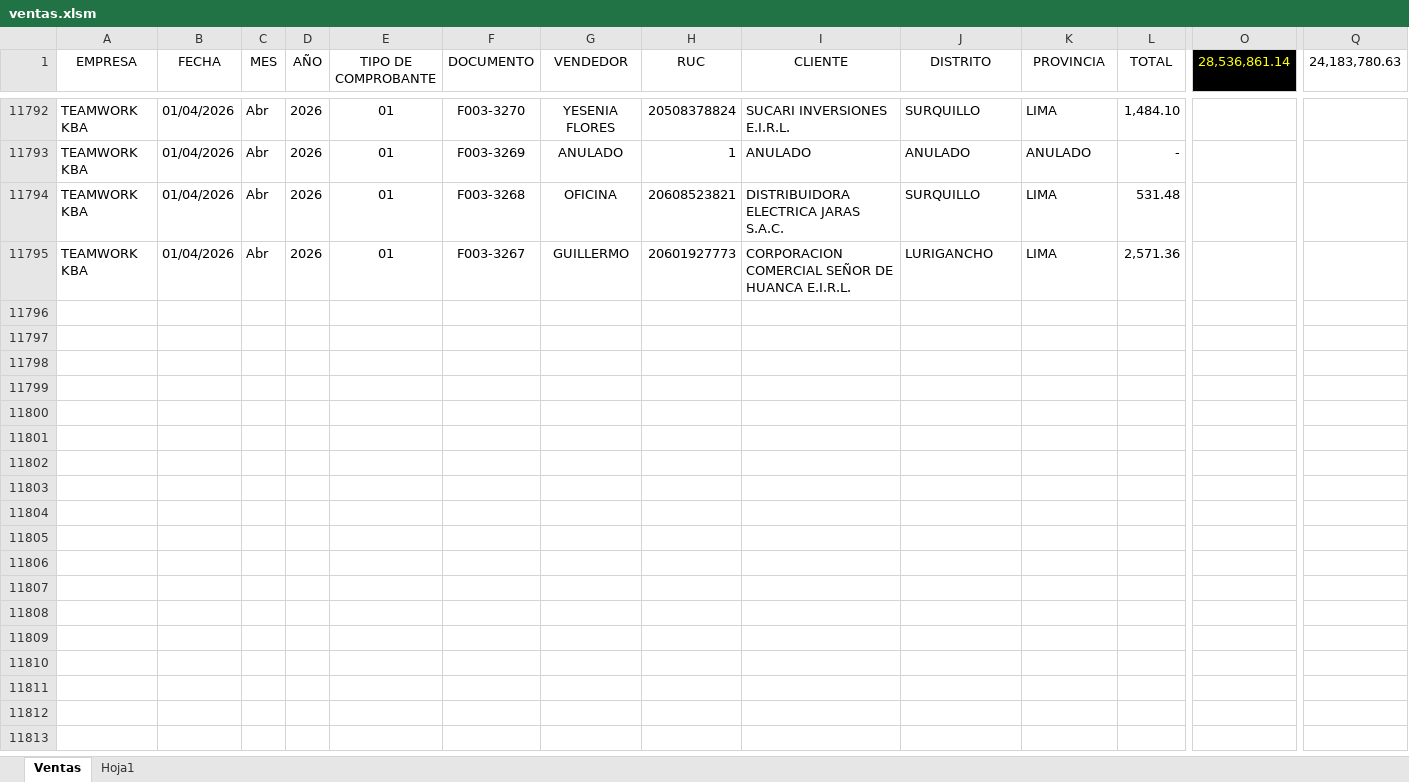
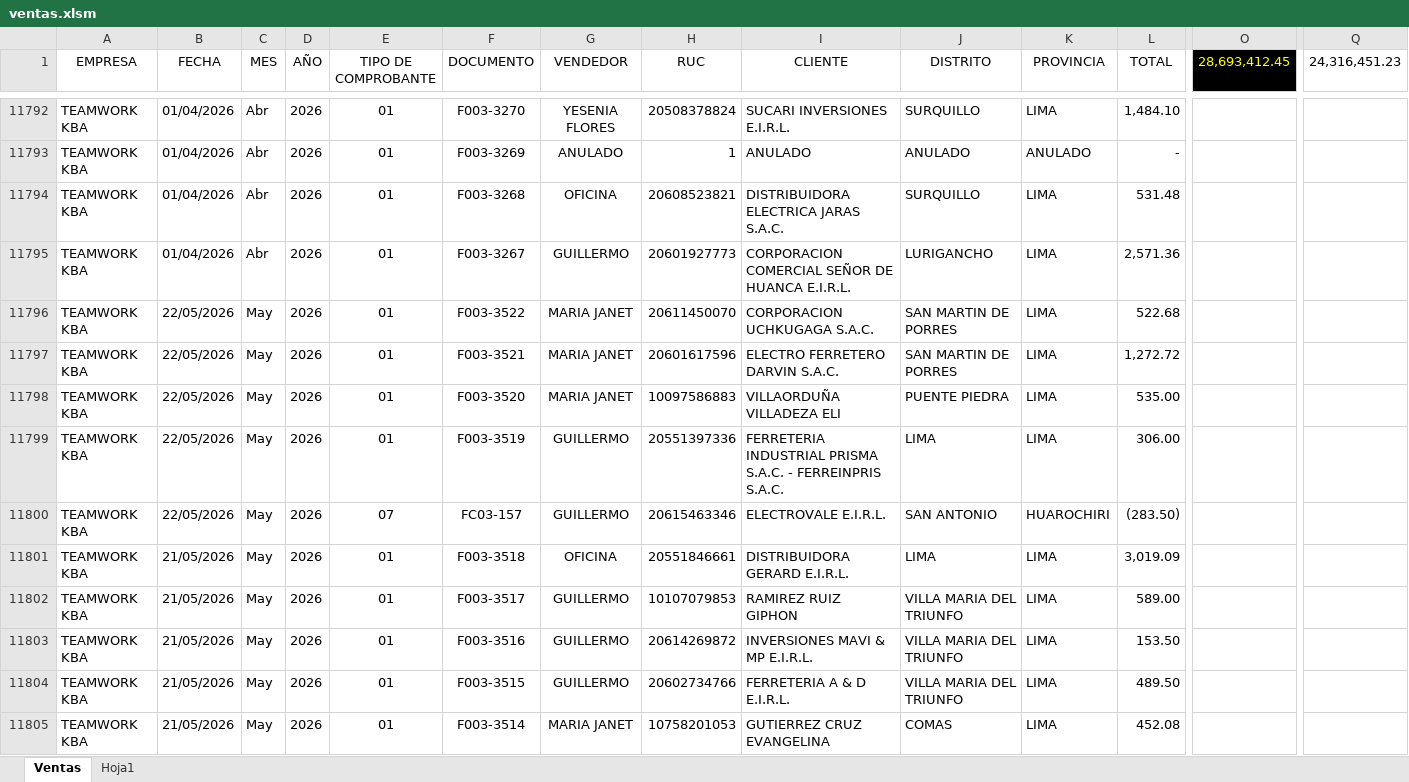
Before and after one commit to 1988-11/dashboard_ventas, an Excel workbook: ventas.xlsm, sheet Ventas, drawn as a sheet; only a part is shown, gaps mark what is left out; values as stored, in another font and other column widths than the file's, no borders; table styles not drawn; rows hold the shown columns only; the diff covers the shown part only; the diff names each change by its address in the sheet, - before the commit and + after, or states it on an @@ line.

Commit message:
ACTUALIZACION
ACTUALIZACION VENTAS MAYO 2026

```diff
--- a/ventas.xlsm (sheet Ventas)
+++ b/ventas.xlsm (sheet Ventas)
-O1: 28,536,861.14
+O1: 28,693,412.45
-Q1: 24,183,780.63
+Q1: 24,316,451.23
+row 11796: TEAMWORK KBA | 22/05/2026 | May | 2026 | 01 | F003-3522 | MARIA JANET | 20611450070 | CORPORACION UCHKUGAGA S.A.C. | SAN MARTIN DE PORRES | LIMA | 522.68
+row 11797: TEAMWORK KBA | 22/05/2026 | May | 2026 | 01 | F003-3521 | MARIA JANET | 20601617596 | ELECTRO FERRETERO DARVIN S.A.C. | SAN MARTIN DE PORRES | LIMA | 1,272.72
+row 11798: TEAMWORK KBA | 22/05/2026 | May | 2026 | 01 | F003-3520 | MARIA JANET | 10097586883 | VILLAORDUÑA VILLADEZA ELI | PUENTE PIEDRA | LIMA | 535.00
+row 11799: TEAMWORK KBA | 22/05/2026 | May | 2026 | 01 | F003-3519 | GUILLERMO | 20551397336 | FERRETERIA INDUSTRIAL PRISMA S.A.C. - FERREINPRIS S.A.C. | LIMA | LIMA | 306.00
+row 11800: TEAMWORK KBA | 22/05/2026 | May | 2026 | 07 | FC03-157 | GUILLERMO | 20615463346 | ELECTROVALE E.I.R.L. | SAN ANTONIO | HUAROCHIRI | (283.50)
+row 11801: TEAMWORK KBA | 21/05/2026 | May | 2026 | 01 | F003-3518 | OFICINA | 20551846661 | DISTRIBUIDORA GERARD E.I.R.L. | LIMA | LIMA | 3,019.09
+row 11802: TEAMWORK KBA | 21/05/2026 | May | 2026 | 01 | F003-3517 | GUILLERMO | 10107079853 | RAMIREZ RUIZ GIPHON | VILLA MARIA DEL TRIUNFO | LIMA | 589.00
+row 11803: TEAMWORK KBA | 21/05/2026 | May | 2026 | 01 | F003-3516 | GUILLERMO | 20614269872 | INVERSIONES MAVI & MP E.I.R.L. | VILLA MARIA DEL TRIUNFO | LIMA | 153.50
+row 11804: TEAMWORK KBA | 21/05/2026 | May | 2026 | 01 | F003-3515 | GUILLERMO | 20602734766 | FERRETERIA A & D E.I.R.L. | VILLA MARIA DEL TRIUNFO | LIMA | 489.50
+row 11805: TEAMWORK KBA | 21/05/2026 | May | 2026 | 01 | F003-3514 | MARIA JANET | 10758201053 | GUTIERREZ CRUZ EVANGELINA | COMAS | LIMA | 452.08
```
Also changed, not shown: 111 added rows and 2 edited cells elsewhere in this sheet.
